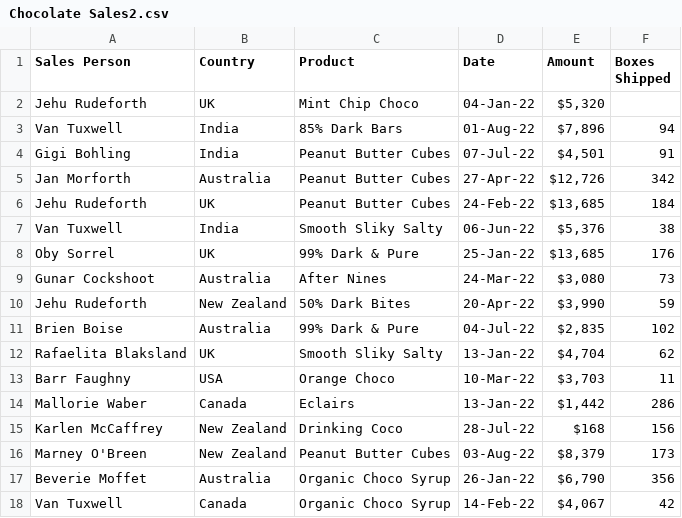
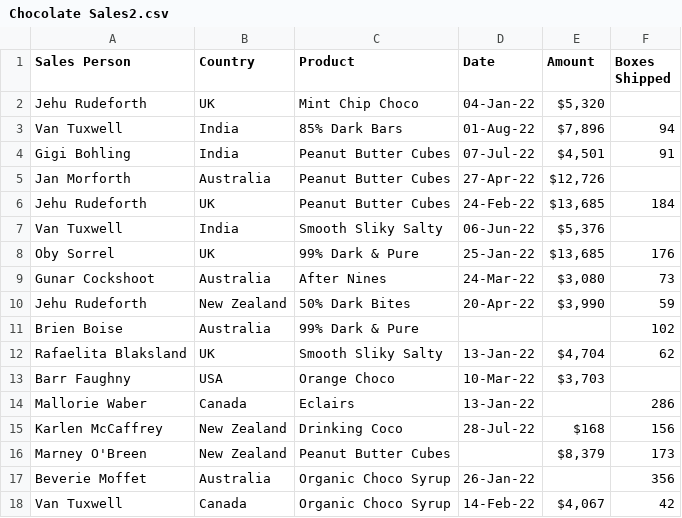
Before and after one commit to halitkalayci/acunmedya-akademi-python-a-conda, a CSV file: Chocolate Sales2.csv, drawn as a sheet; only a part is shown; the diff covers the shown part only.

```diff
--- a/Chocolate Sales2.csv
+++ b/Chocolate Sales2.csv
@@ -4,5 +4,5 @@ Van Tuxwell,India,85% Dark Bars,01-Aug-22,"$7,896 ",94
 Gigi Bohling,India,Peanut Butter Cubes,07-Jul-22,"$4,501 ",91
-Jan Morforth,Australia,Peanut Butter Cubes,27-Apr-22,"$12,726 ",342
+Jan Morforth,Australia,Peanut Butter Cubes,27-Apr-22,"$12,726 ",
 Jehu Rudeforth,UK,Peanut Butter Cubes,24-Feb-22,"$13,685 ",184
-Van Tuxwell,India,Smooth Sliky Salty,06-Jun-22,"$5,376 ",38
+Van Tuxwell,India,Smooth Sliky Salty,06-Jun-22,"$5,376 ",
 Oby Sorrel,UK,99% Dark & Pure,25-Jan-22,"$13,685 ",176
@@ -10,9 +10,9 @@ Gunar Cockshoot,Australia,After Nines,24-Mar-22,"$3,080 ",73
 Jehu Rudeforth,New Zealand,50% Dark Bites,20-Apr-22,"$3,990 ",59
-Brien Boise,Australia,99% Dark & Pure,04-Jul-22,"$2,835 ",102
+Brien Boise,Australia,99% Dark & Pure,,,102
 Rafaelita Blaksland,UK,Smooth Sliky Salty,13-Jan-22,"$4,704 ",62
-Barr Faughny,USA,Orange Choco,10-Mar-22,"$3,703 ",11
-Mallorie Waber,Canada,Eclairs,13-Jan-22,"$1,442 ",286
+Barr Faughny,USA,Orange Choco,10-Mar-22,"$3,703 ",
+Mallorie Waber,Canada,Eclairs,13-Jan-22,,286
 Karlen McCaffrey,New Zealand,Drinking Coco,28-Jul-22,$168 ,156
-Marney O'Breen,New Zealand,Peanut Butter Cubes,03-Aug-22,"$8,379 ",173
-Beverie Moffet,Australia,Organic Choco Syrup,26-Jan-22,"$6,790 ",356
+Marney O'Breen,New Zealand,Peanut Butter Cubes,,"$8,379 ",173
+Beverie Moffet,Australia,Organic Choco Syrup,26-Jan-22,,356
 Van Tuxwell,Canada,Organic Choco Syrup,14-Feb-22,"$4,067 ",42
```
Also changed, not shown: 36 edited cells elsewhere in this file, 1 other file.
